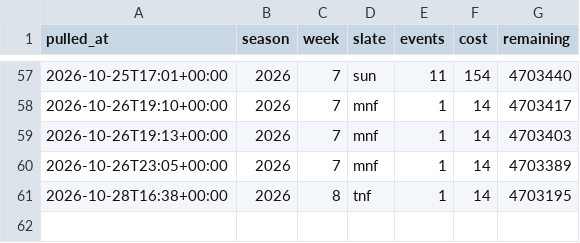
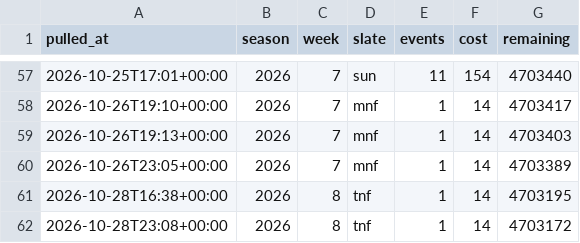
Before and after one commit to fozzyyozzy/edge-index, a CSV file: automation/lines/odds_usage.csv, drawn as a sheet; only a part is shown, gaps mark what is left out.

```diff
--- a/automation/lines/odds_usage.csv
+++ b/automation/lines/odds_usage.csv
@@ -61 +61,2 @@ pulled_at,season,week,slate,events,cost,remaining
 2026-10-28T16:38+00:00,2026,8,tnf,1,14,4703195
+2026-10-28T23:08+00:00,2026,8,tnf,1,14,4703172
```
Also changed, not shown: automation/lines/dk_2026_w8_all.csv, automation/lines/dk_2026_w8_mnf.csv, 15 other files.
